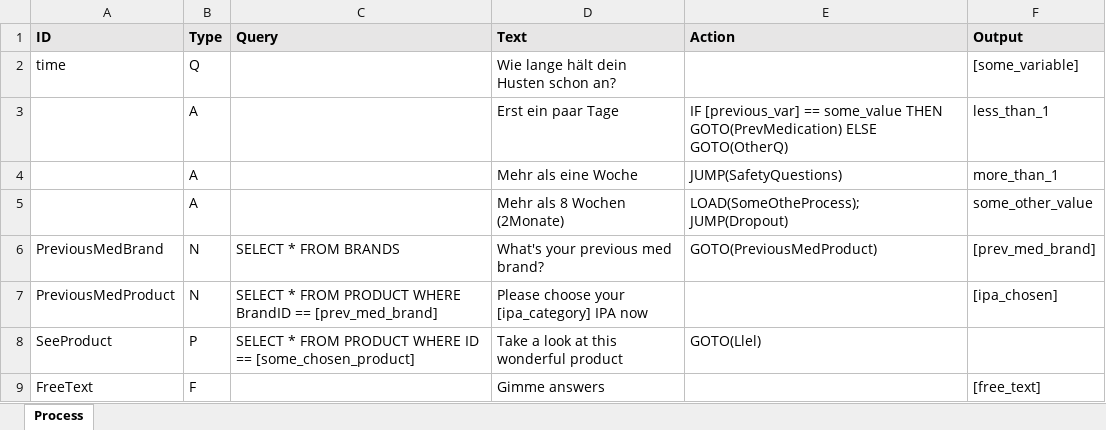
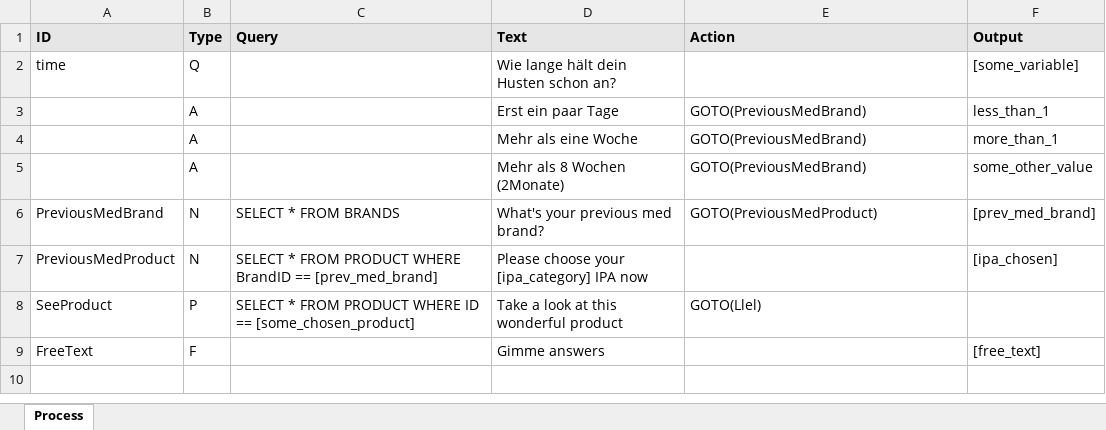
Before and after one commit to mpraski/dein-apotheker-be, an Excel workbook: local-scenarios-new/cough/processes/ExampleProcess.xlsx, sheet Process, drawn as a sheet; values as stored, in another font and other column widths than the file's, no borders; the diff names each change by its address in the sheet, - before the commit and + after, or states it on an @@ line.

```diff
--- a/local-scenarios-new/cough/processes/ExampleProcess.xlsx (sheet Process)
+++ b/local-scenarios-new/cough/processes/ExampleProcess.xlsx (sheet Process)
-E3 (Action): IF [previous_var] == some_value THEN GOTO(PrevMedication) ELSE GOTO(OtherQ)
+E3 (Action): GOTO(PreviousMedBrand)
-E4 (Action): JUMP(SafetyQuestions)
+E4 (Action): GOTO(PreviousMedBrand)
-E5 (Action): LOAD(SomeOtheProcess); JUMP(Dropout)
+E5 (Action): GOTO(PreviousMedBrand)
```
Also changed, not shown: local-scenarios-new/cough/Scenario.xlsx, 14 other files.
